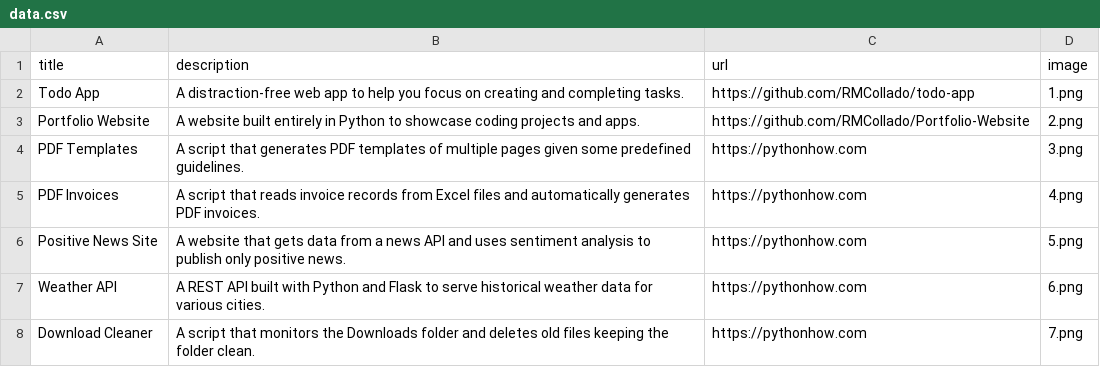
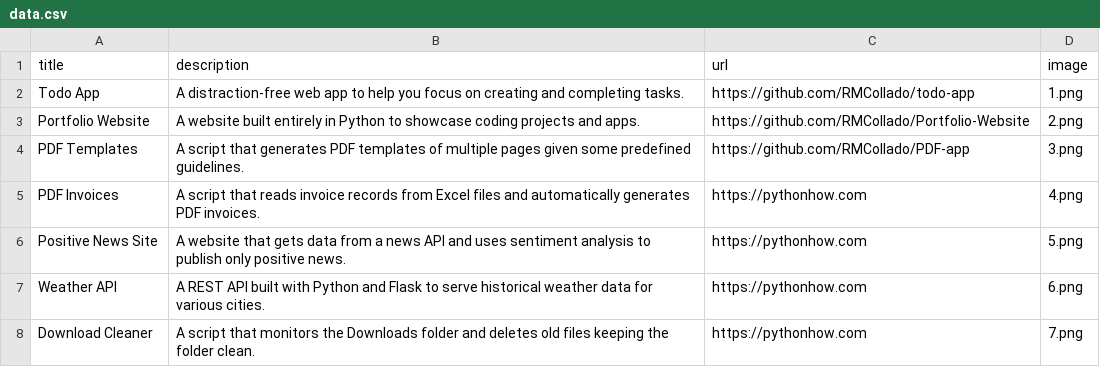
Before and after one commit to RMCollado/Portfolio-Website, a CSV file: data.csv, drawn as a sheet; only a part is shown.

Commit message:
updated portfolio link

```diff
--- a/data.csv
+++ b/data.csv
@@ -3,3 +3,3 @@ Todo App;A distraction-free web app to help you focus on creating and completing
 Portfolio Website;A website built entirely in Python to showcase coding projects and apps.;https://github.com/RMCollado/Portfolio-Website;2.png
-PDF Templates;A script that generates PDF templates of multiple pages given some predefined guidelines.;https://pythonhow.com;3.png
+PDF Templates;A script that generates PDF templates of multiple pages given some predefined guidelines.;https://github.com/RMCollado/PDF-app;3.png
 PDF Invoices;A script that reads invoice records from Excel files and automatically generates PDF invoices.;https://pythonhow.com;4.png
```
